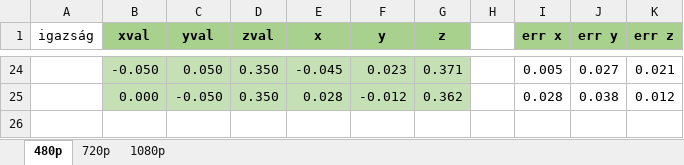
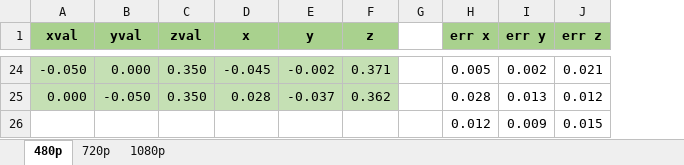
Before and after one commit to leventerevesz/tomato-clips, an Excel workbook: results/pixel_compare_f.xlsx, sheet 480p, drawn as a sheet; only a part is shown, gaps mark what is left out; values as stored, in another font and other column widths than the file's, no borders; conditional formats not drawn; removed rows and columns are numbered as before the commit, all else as after; the diff covers the shown part only; the diff names each change by its address in the sheet, - before the commit and + after, or states it on an @@ line.

```diff
--- a/results/pixel_compare_f.xlsx (sheet 480p)
+++ b/results/pixel_compare_f.xlsx (sheet 480p)
-column A (igazság), empty
-B24 (yval): 0.050
+B24 (yval): 0.000
-E24 (y): 0.023
+E24 (y): -0.002
-I24 (err y): 0.027
+I24 (err y): 0.002
-E25 (y): -0.012
+E25 (y): -0.037
-I25 (err y): 0.038
+I25 (err y): 0.013
+row 26:  |  |  |  |  |  |  | 0.012 | 0.009 | 0.015
```
Also changed, not shown: 76 edited cells elsewhere in this sheet, sheet 720p, sheet 1080p, formulas that keep their value.
